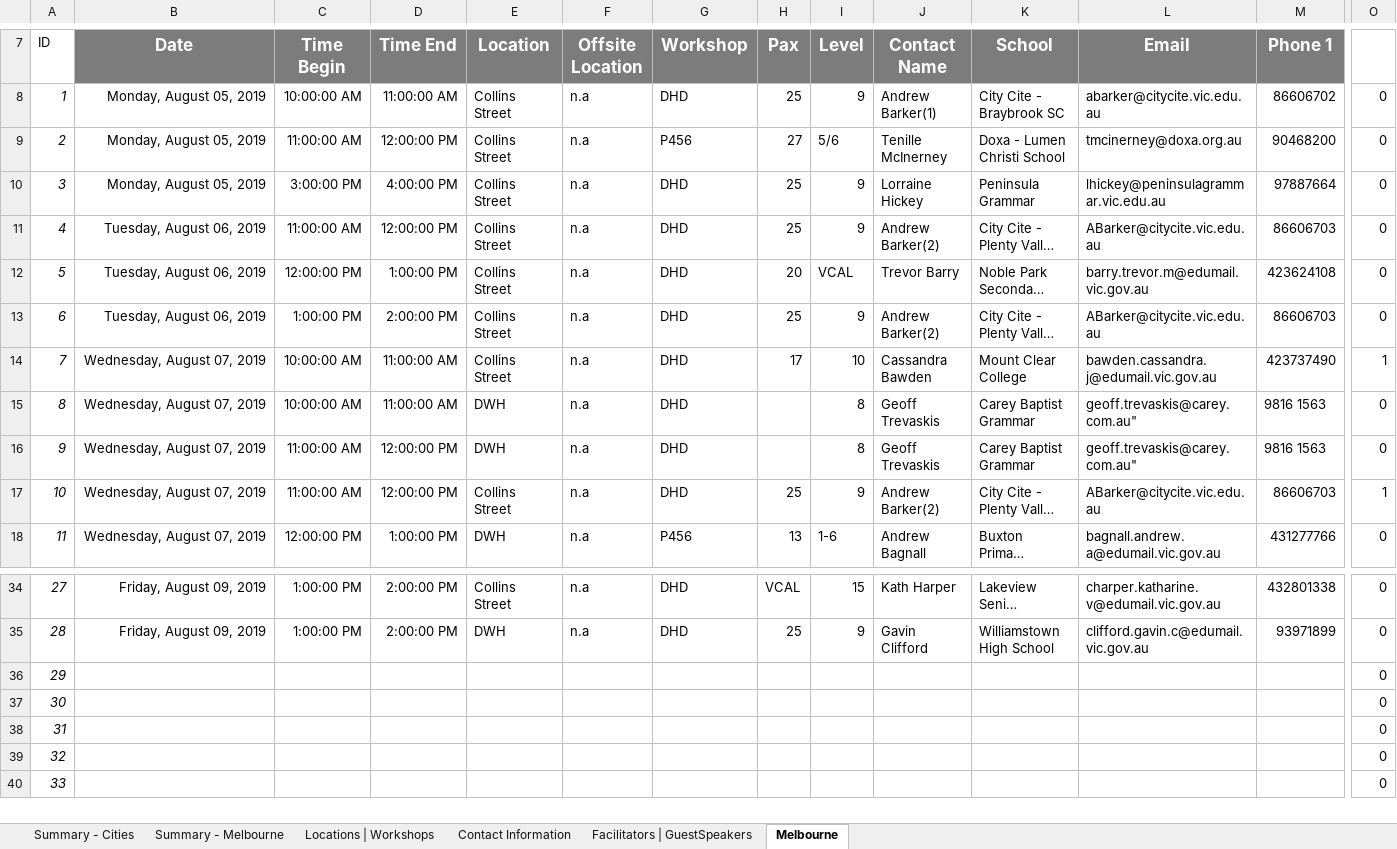
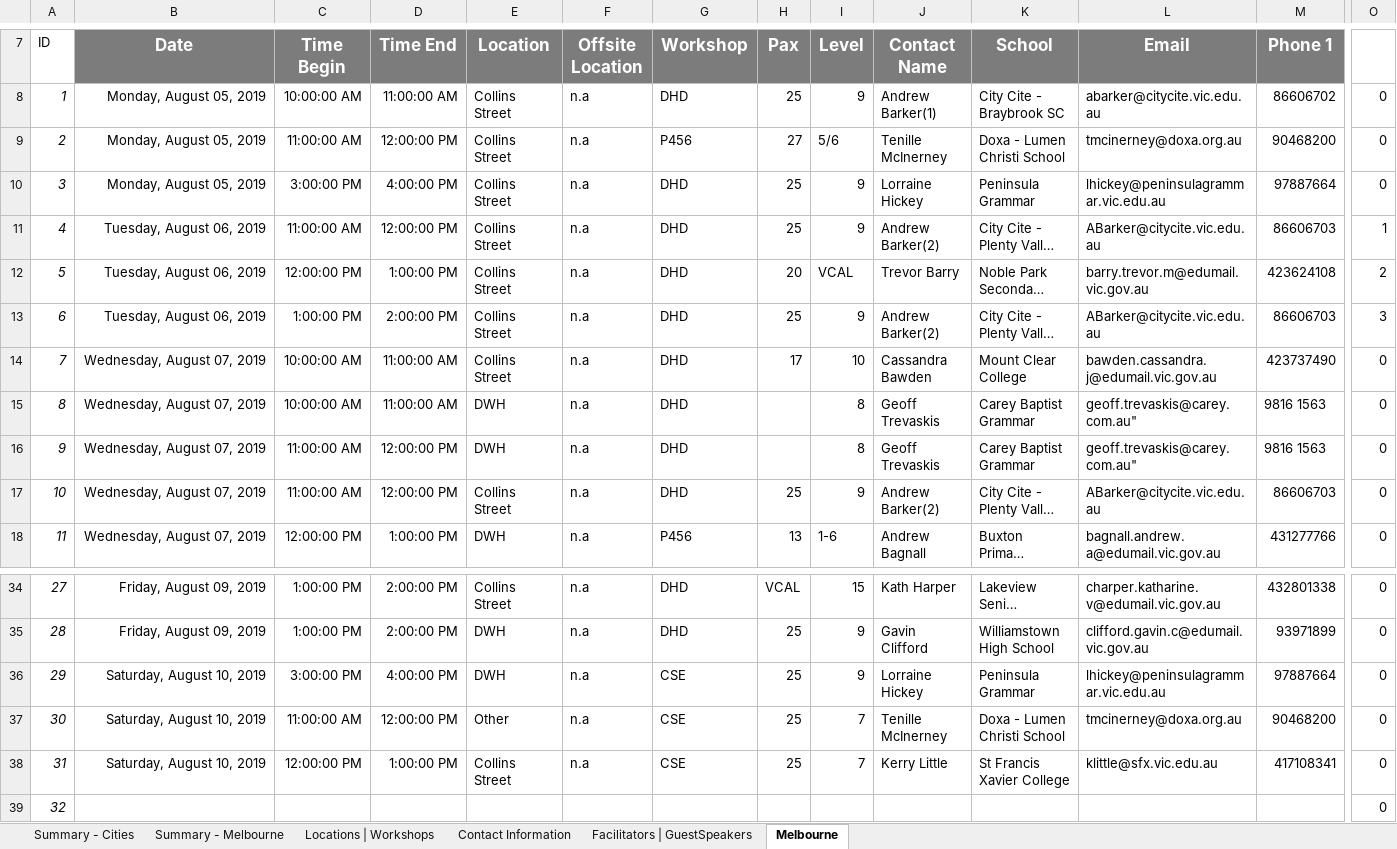
Before and after one commit to omjadas/swen90014-2019-bi-bilby, an Excel workbook: src/ExcelSheetIO/BigIssueRostering.xlsx, sheet Melbourne, drawn as a sheet; only a part is shown, gaps mark what is left out; the shorter side is filled out with more unchanged rows; long unchanged cells end in …; values as stored, in another font and other column widths than the file's, no borders; charts and pictures not drawn; the diff names each change by its address in the sheet, - before the commit and + after, or states it on an @@ line.

```diff
--- a/src/ExcelSheetIO/BigIssueRostering.xlsx (sheet Melbourne)
+++ b/src/ExcelSheetIO/BigIssueRostering.xlsx (sheet Melbourne)
-O11: 0
+O11: 1
-O12: 0
+O12: 2
-O13: 0
+O13: 3
-O14: 1
+O14: 0
-O17: 1
+O17: 0
-B36:B38 (Date): (empty)
+B36:B38 (Date): Saturday, August 10, 2019
-C36 (Time Begin): (empty)
+C36 (Time Begin): 3:00:00 PM
-D36 (Time End): (empty)
+D36 (Time End): 4:00:00 PM
-E36 (Location): (empty)
+E36 (Location): DWH
-F36:F38 (Offsite Location): (empty)
+F36:F38 (Offsite Location): n.a
-G36:G38 (Workshop): (empty)
+G36:G38 (Workshop): CSE
-H36:H38 (Pax): (empty)
+H36:H38 (Pax): 25
-I36 (Level): (empty)
+I36 (Level): 9
-J36 (Contact Name): (empty)
+J36 (Contact Name): Lorraine Hickey
-K36 (School): (empty)
+K36 (School): Peninsula Grammar
-L36 (Email): (empty)
+L36 (Email): lhickey@peninsulagrammar.vic.edu.au
-M36 (Phone 1): (empty)
+M36 (Phone 1): 97887664
-C37 (Time Begin): (empty)
+C37 (Time Begin): 11:00:00 AM
-D37 (Time End): (empty)
+D37 (Time End): 12:00:00 PM
-E37 (Location): (empty)
+E37 (Location): Other
-I37:I38 (Level): (empty)
+I37:I38 (Level): 7
-J37 (Contact Name): (empty)
+J37 (Contact Name): Tenille McInerney
-K37 (School): (empty)
+K37 (School): Doxa - Lumen Christi School
-L37 (Email): (empty)
+L37 (Email): tmcinerney@doxa.org.au
-M37 (Phone 1): (empty)
+M37 (Phone 1): 90468200
-C38 (Time Begin): (empty)
+C38 (Time Begin): 12:00:00 PM
-D38 (Time End): (empty)
+D38 (Time End): 1:00:00 PM
-E38 (Location): (empty)
+E38 (Location): Collins Street
-J38 (Contact Name): (empty)
+J38 (Contact Name): Kerry Little
-K38 (School): (empty)
+K38 (School): St Francis Xavier College
-L38 (Email): (empty)
+L38 (Email): klittle@sfx.vic.edu.au
-M38 (Phone 1): (empty)
+M38 (Phone 1): 417108341
```
Also changed, not shown: sheet Facilitators | GuestSpeakers, sheet Summary - Melbourne, formulas that keep their value.
